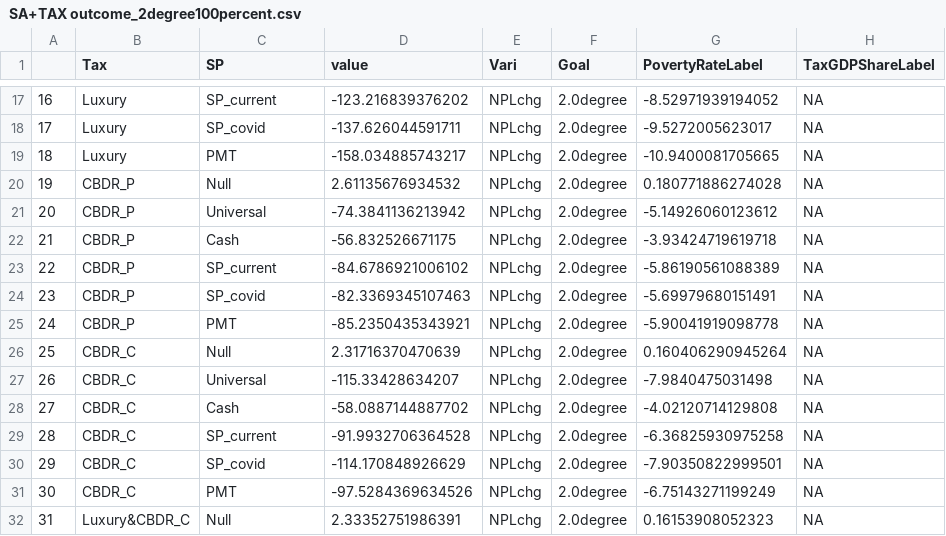
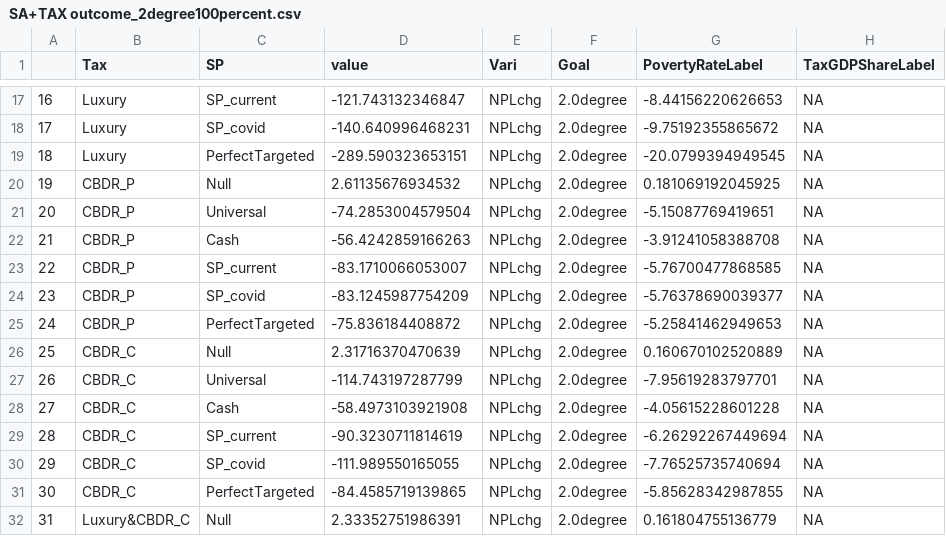
Before and after one commit to XJChenUMD/Carbon-Taxation-and-Revenue-Recycling, a CSV file: Results/SA+TAX outcome_2degree100percent.csv, drawn as a sheet; only a part is shown, gaps mark what is left out; the diff covers the shown part only.

```diff
--- a/Results/SA+TAX outcome_2degree100percent.csv
+++ b/Results/SA+TAX outcome_2degree100percent.csv
@@ -17,16 +17,16 @@
-"16","Luxury","SP_current",-123.216839376202,"NPLchg","2.0degree",-8.52971939194052,NA
-"17","Luxury","SP_covid",-137.626044591711,"NPLchg","2.0degree",-9.5272005623017,NA
-"18","Luxury","PMT",-158.034885743217,"NPLchg","2.0degree",-10.9400081705665,NA
-"19","CBDR_P","Null",2.61135676934532,"NPLchg","2.0degree",0.180771886274028,NA
-"20","CBDR_P","Universal",-74.3841136213942,"NPLchg","2.0degree",-5.14926060123612,NA
-"21","CBDR_P","Cash",-56.832526671175,"NPLchg","2.0degree",-3.93424719619718,NA
-"22","CBDR_P","SP_current",-84.6786921006102,"NPLchg","2.0degree",-5.86190561088389,NA
-"23","CBDR_P","SP_covid",-82.3369345107463,"NPLchg","2.0degree",-5.69979680151491,NA
-"24","CBDR_P","PMT",-85.2350435343921,"NPLchg","2.0degree",-5.90041919098778,NA
-"25","CBDR_C","Null",2.31716370470639,"NPLchg","2.0degree",0.160406290945264,NA
-"26","CBDR_C","Universal",-115.33428634207,"NPLchg","2.0degree",-7.9840475031498,NA
-"27","CBDR_C","Cash",-58.0887144887702,"NPLchg","2.0degree",-4.02120714129808,NA
-"28","CBDR_C","SP_current",-91.9932706364528,"NPLchg","2.0degree",-6.36825930975258,NA
-"29","CBDR_C","SP_covid",-114.170848926629,"NPLchg","2.0degree",-7.90350822999501,NA
-"30","CBDR_C","PMT",-97.5284369634526,"NPLchg","2.0degree",-6.75143271199249,NA
-"31","Luxury&CBDR_C","Null",2.33352751986391,"NPLchg","2.0degree",0.16153908052323,NA
+"16","Luxury","SP_current",-121.743132346847,"NPLchg","2.0degree",-8.44156220626653,NA
+"17","Luxury","SP_covid",-140.640996468231,"NPLchg","2.0degree",-9.75192355865672,NA
+"18","Luxury","PerfectTargeted",-289.590323653151,"NPLchg","2.0degree",-20.0799394949545,NA
+"19","CBDR_P","Null",2.61135676934532,"NPLchg","2.0degree",0.181069192045925,NA
+"20","CBDR_P","Universal",-74.2853004579504,"NPLchg","2.0degree",-5.15087769419651,NA
+"21","CBDR_P","Cash",-56.4242859166263,"NPLchg","2.0degree",-3.91241058388708,NA
+"22","CBDR_P","SP_current",-83.1710066053007,"NPLchg","2.0degree",-5.76700477868585,NA
+"23","CBDR_P","SP_covid",-83.1245987754209,"NPLchg","2.0degree",-5.76378690039377,NA
+"24","CBDR_P","PerfectTargeted",-75.836184408872,"NPLchg","2.0degree",-5.25841462949653,NA
+"25","CBDR_C","Null",2.31716370470639,"NPLchg","2.0degree",0.160670102520889,NA
+"26","CBDR_C","Universal",-114.743197287799,"NPLchg","2.0degree",-7.95619283797701,NA
+"27","CBDR_C","Cash",-58.4973103921908,"NPLchg","2.0degree",-4.05615228601228,NA
+"28","CBDR_C","SP_current",-90.3230711814619,"NPLchg","2.0degree",-6.26292267449694,NA
+"29","CBDR_C","SP_covid",-111.989550165055,"NPLchg","2.0degree",-7.76525735740694,NA
+"30","CBDR_C","PerfectTargeted",-84.4585719139865,"NPLchg","2.0degree",-5.85628342987855,NA
+"31","Luxury&CBDR_C","Null",2.33352751986391,"NPLchg","2.0degree",0.161804755136779,NA
```
Also changed, not shown: 166 edited cells elsewhere in this file, Results/Global CO2 and IPL outcome_all results100percent.csv, Results/Luxury_SA+GF outcome_15degree100percent.csv, 22 other files.
